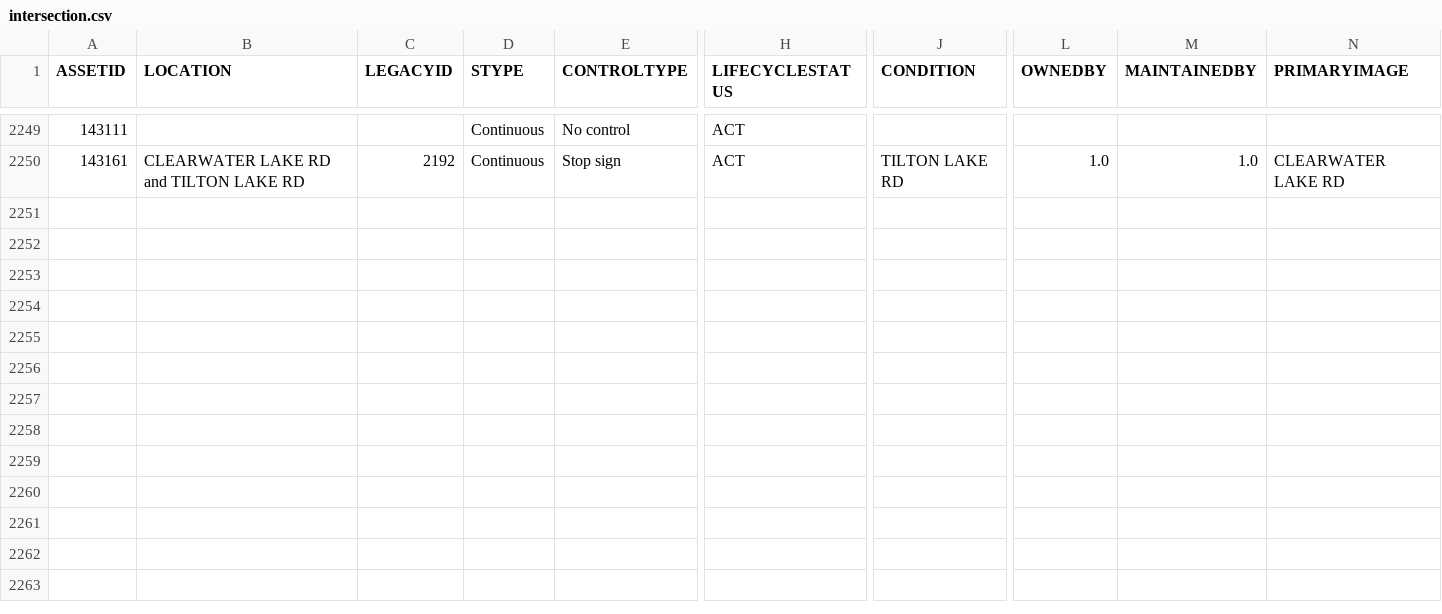
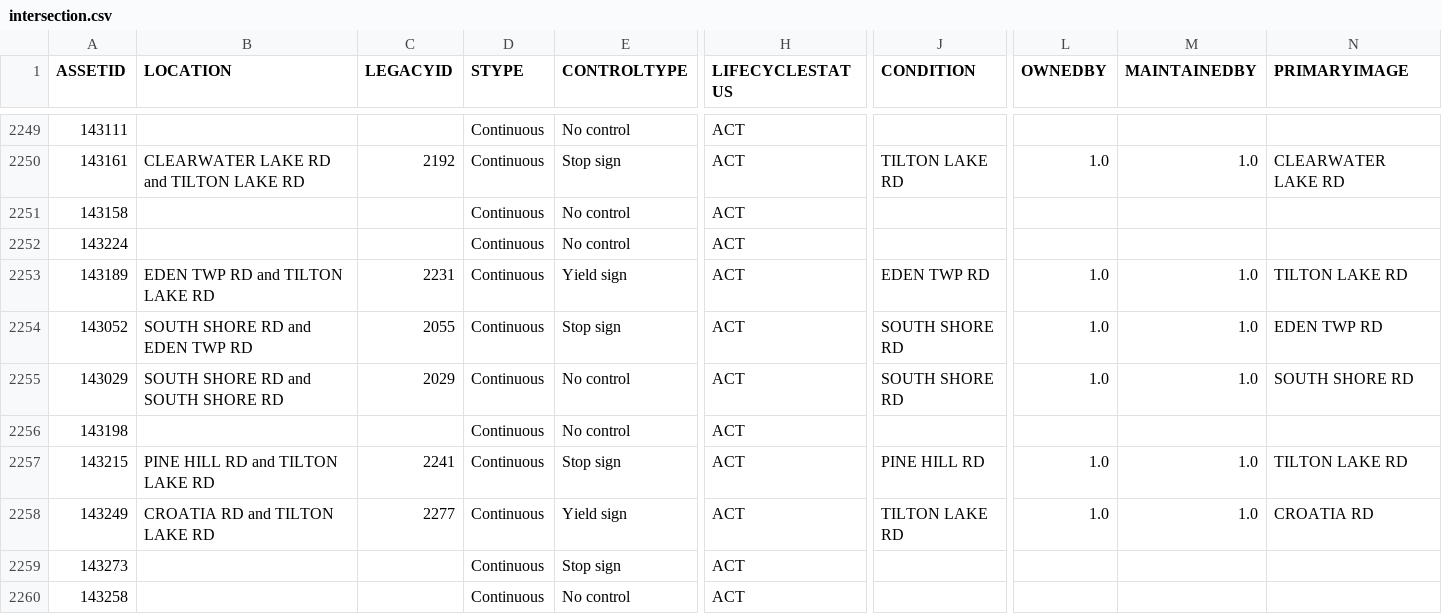
Before and after one commit to official-tisao/route-optimisation-mst, a CSV file: intersection.csv, drawn as a sheet; only a part is shown, gaps mark what is left out; rows hold the shown columns only; the diff names each change by its address in the sheet, - before the commit and + after, or states it on an @@ line.

Commit message:
Add intersection data records

```diff
--- a/intersection.csv
+++ b/intersection.csv
+row 2251: 143158 |  |  | Continuous | No control | ACT
+row 2252: 143224 |  |  | Continuous | No control | ACT
+row 2253: 143189 | EDEN TWP RD and TILTON LAKE RD | 2231 | Continuous | Yield sign | ACT | EDEN TWP RD | 1.0 | 1.0 | TILTON LAKE RD
+row 2254: 143052 | SOUTH SHORE RD and EDEN TWP RD | 2055 | Continuous | Stop sign | ACT | SOUTH SHORE RD | 1.0 | 1.0 | EDEN TWP RD
+row 2255: 143029 | SOUTH SHORE RD and SOUTH SHORE RD | 2029 | Continuous | No control | ACT | SOUTH SHORE RD | 1.0 | 1.0 | SOUTH SHORE RD
+row 2256: 143198 |  |  | Continuous | No control | ACT
+row 2257: 143215 | PINE HILL RD and TILTON LAKE RD | 2241 | Continuous | Stop sign | ACT | PINE HILL RD | 1.0 | 1.0 | TILTON LAKE RD
+row 2258: 143249 | CROATIA RD and TILTON LAKE RD | 2277 | Continuous | Yield sign | ACT | TILTON LAKE RD | 1.0 | 1.0 | CROATIA RD
+row 2259: 143273 |  |  | Continuous | Stop sign | ACT
+row 2260: 143258 |  |  | Continuous | No control | ACT
```
